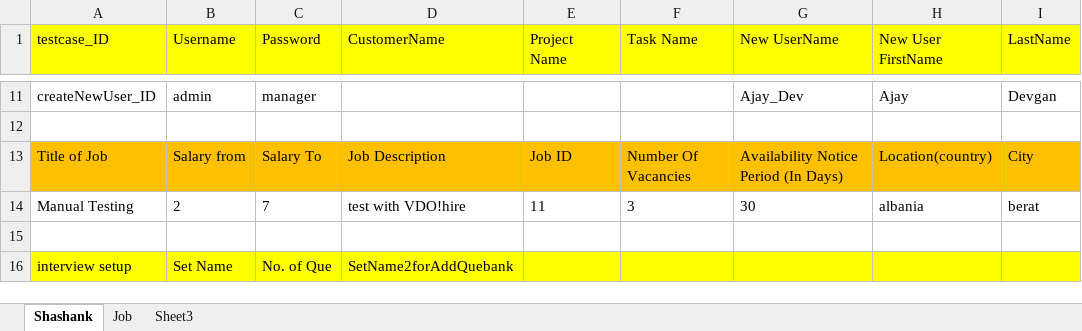
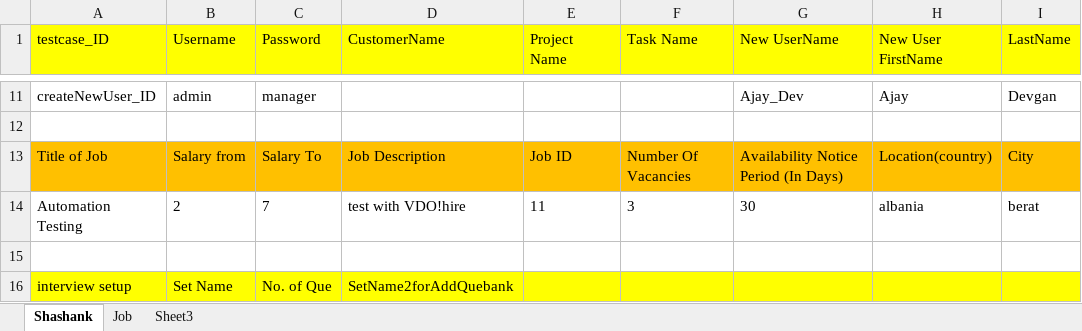
Before and after one commit to ankrit/3rd, an Excel workbook: VDOhire_/ExcelSheet/testdata1.xlsx, sheet Shashank, drawn as a sheet; only a part is shown, gaps mark what is left out; values as stored, in another font and other column widths than the file's, no borders; the diff names each change by its address in the sheet, - before the commit and + after, or states it on an @@ line.

```diff
--- a/VDOhire_/ExcelSheet/testdata1.xlsx (sheet Shashank)
+++ b/VDOhire_/ExcelSheet/testdata1.xlsx (sheet Shashank)
-A14 (testcase_ID): Manual Testing
+A14 (testcase_ID): Automation Testing
```
Also changed, not shown: 13 other files.
